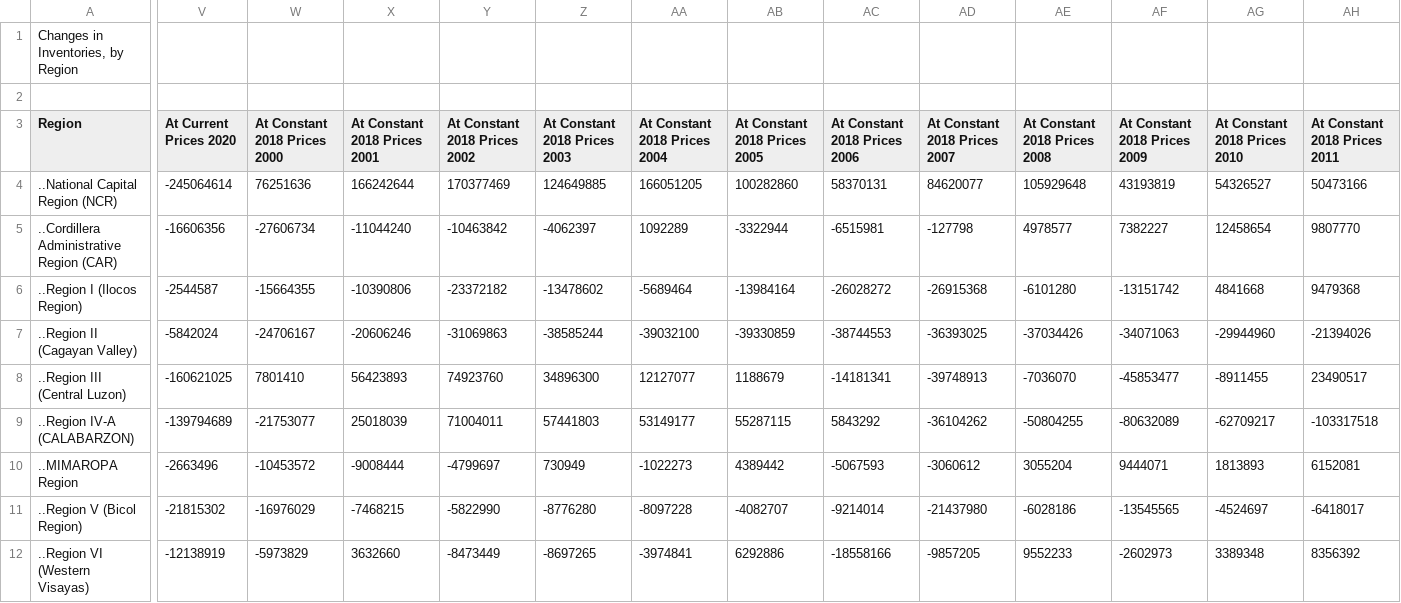
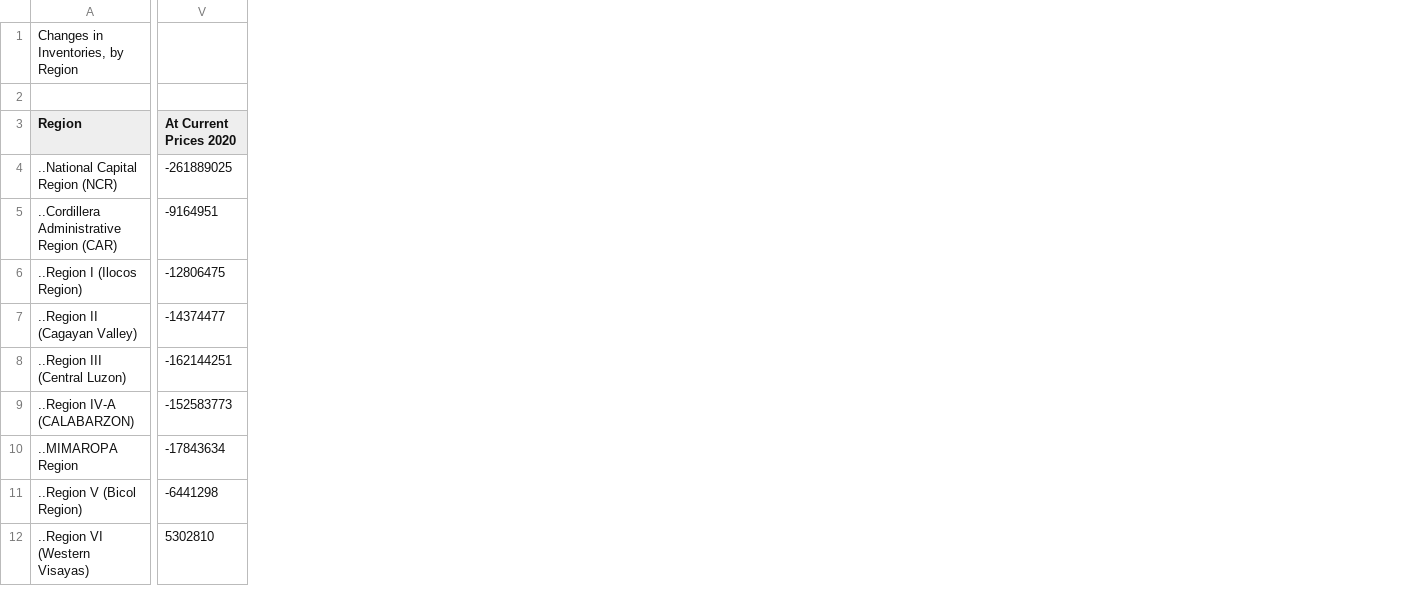
Before and after one commit to francheska-vicente/datapre-project, a CSV file: data/Changes in Inventories, by Region.csv, drawn as a sheet; only a part is shown, gaps mark what is left out; removed rows and columns are numbered as before the commit, all else as after; the diff covers the shown part only; the diff names each change by its address in the sheet, - before the commit and + after, or states it on an @@ line.

```diff
--- a/data/Changes in Inventories, by Region.csv
+++ b/data/Changes in Inventories, by Region.csv
-column W (At Constant 2018 Prices 2000), rows 4-12: 76251636 | -27606734 | -15664355 | -24706167 | 7801410 | -21753077 | -10453572 | -16976029 | -5973829
-column X (At Constant 2018 Prices 2001), rows 4-12: 166242644 | -11044240 | -10390806 | -20606246 | 56423893 | 25018039 | -9008444 | -7468215 | 3632660
-column Y (At Constant 2018 Prices 2002), rows 4-12: 170377469 | -10463842 | -23372182 | -31069863 | 74923760 | 71004011 | -4799697 | -5822990 | -8473449
-column Z (At Constant 2018 Prices 2003), rows 4-12: 124649885 | -4062397 | -13478602 | -38585244 | 34896300 | 57441803 | 730949 | -8776280 | -8697265
-column AA (At Constant 2018 Prices 2004), rows 4-12: 166051205 | 1092289 | -5689464 | -39032100 | 12127077 | 53149177 | -1022273 | -8097228 | -3974841
-column AB (At Constant 2018 Prices 2005), rows 4-12: 100282860 | -3322944 | -13984164 | -39330859 | 1188679 | 55287115 | 4389442 | -4082707 | 6292886
-column AC (At Constant 2018 Prices 2006), rows 4-12: 58370131 | -6515981 | -26028272 | -38744553 | -14181341 | 5843292 | -5067593 | -9214014 | -18558166
-column AD (At Constant 2018 Prices 2007), rows 4-12: 84620077 | -127798 | -26915368 | -36393025 | -39748913 | -36104262 | -3060612 | -21437980 | -9857205
-column AE (At Constant 2018 Prices 2008), rows 4-12: 105929648 | 4978577 | -6101280 | -37034426 | -7036070 | -50804255 | 3055204 | -6028186 | 9552233
-column AF (At Constant 2018 Prices 2009), rows 4-12: 43193819 | 7382227 | -13151742 | -34071063 | -45853477 | -80632089 | 9444071 | -13545565 | -2602973
-column AG (At Constant 2018 Prices 2010), rows 4-12: 54326527 | 12458654 | 4841668 | -29944960 | -8911455 | -62709217 | 1813893 | -4524697 | 3389348
-column AH (At Constant 2018 Prices 2011), rows 4-12: 50473166 | 9807770 | 9479368 | -21394026 | 23490517 | -103317518 | 6152081 | -6418017 | 8356392
-V4 (At Current Prices 2020): -245064614
+V4 (At Current Prices 2020): -261889025
-V5 (At Current Prices 2020): -16606356
+V5 (At Current Prices 2020): -9164951
-V6 (At Current Prices 2020): -2544587
+V6 (At Current Prices 2020): -12806475
-V7 (At Current Prices 2020): -5842024
+V7 (At Current Prices 2020): -14374477
-V8 (At Current Prices 2020): -160621025
+V8 (At Current Prices 2020): -162144251
-V9 (At Current Prices 2020): -139794689
+V9 (At Current Prices 2020): -152583773
-V10 (At Current Prices 2020): -2663496
+V10 (At Current Prices 2020): -17843634
-V11 (At Current Prices 2020): -21815302
+V11 (At Current Prices 2020): -6441298
-V12 (At Current Prices 2020): -12138919
+V12 (At Current Prices 2020): 5302810
```
Also changed, not shown: 1 added column, 9 removed columns and 9 edited cells elsewhere in this file, data/Government Final Consumption Expenditure, by Region, Growth Rates.csv, data/Government Final Consumption Expenditure, by Region, Percent Share.csv, 7 other files.
